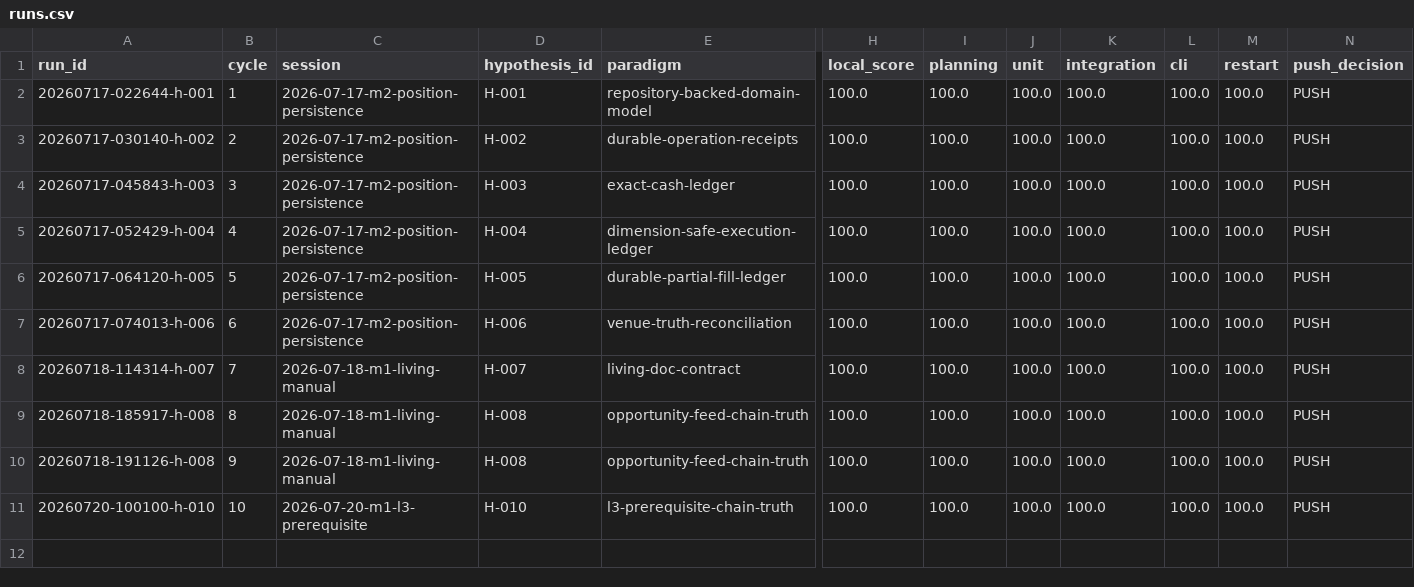
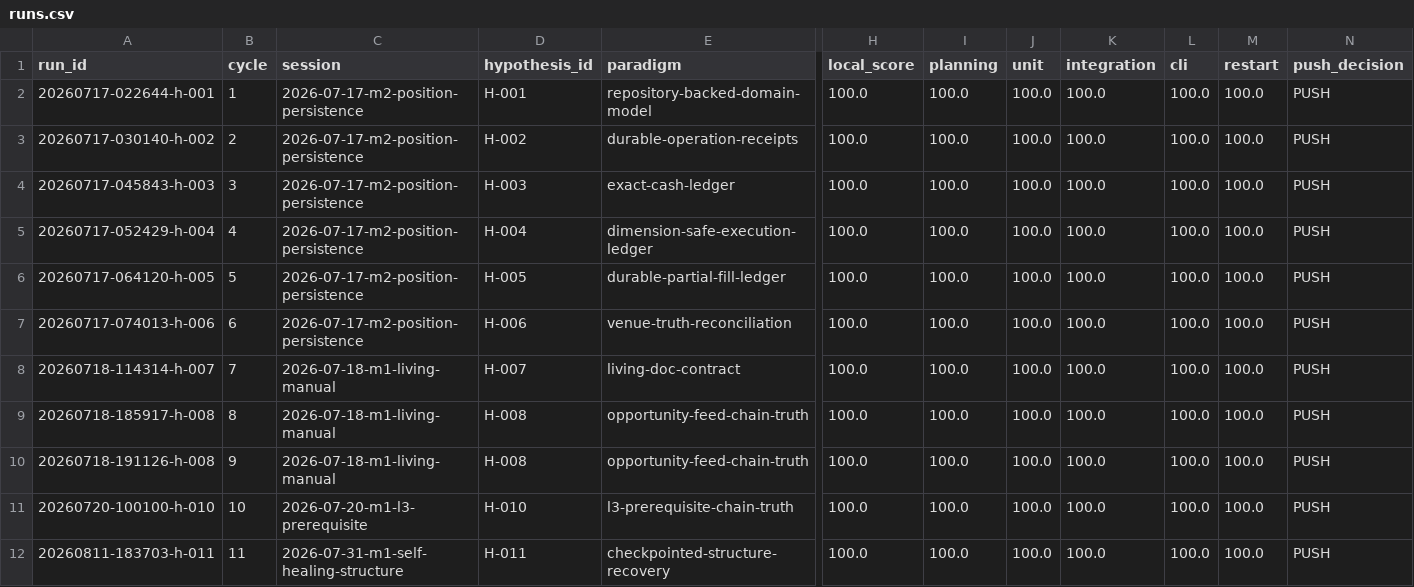
Before and after one commit to uukuguy/polymarket-arbitrage, a CSV file: docs/status/climb/runs.csv, drawn as a sheet; only a part is shown, gaps mark what is left out; rows hold the shown columns only; the diff names each change by its address in the sheet, - before the commit and + after, or states it on an @@ line.

Commit message:
docs(climb): confirm H-011 local recovery gates

```diff
--- a/docs/status/climb/runs.csv
+++ b/docs/status/climb/runs.csv
+row 12: 20260811-183703-h-011 | 11 | 2026-07-31-m1-self-healing-structure | H-011 | checkpointed-structure-recovery | 100.0 | 100.0 | 100.0 | 100.0 | 100.0 | 100.0 | PUSH
```
Also changed, not shown: 4 other files.
